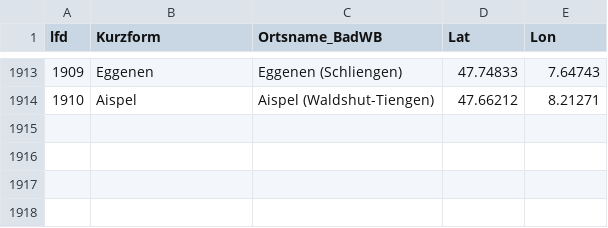
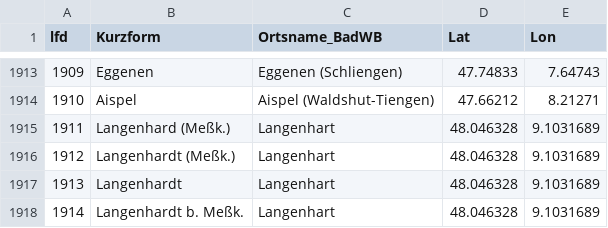
Before and after one commit to DHLab-Freiburg/badischeswbuch-validation-app, a CSV file: data/places.csv, drawn as a sheet; only a part is shown, gaps mark what is left out; the diff names each change by its address in the sheet, - before the commit and + after, or states it on an @@ line.

Commit message:
Update places.csv

```diff
--- a/data/places.csv
+++ b/data/places.csv
+row 1915: 1911 | Langenhard (Meßk.) | Langenhart | 48.046328 | 9.1031689
+row 1916: 1912 | Langenhardt (Meßk.) | Langenhart | 48.046328 | 9.1031689
+row 1917: 1913 | Langenhardt | Langenhart | 48.046328 | 9.1031689
+row 1918: 1914 | Langenhardt b. Meßk. | Langenhart | 48.046328 | 9.1031689
```
